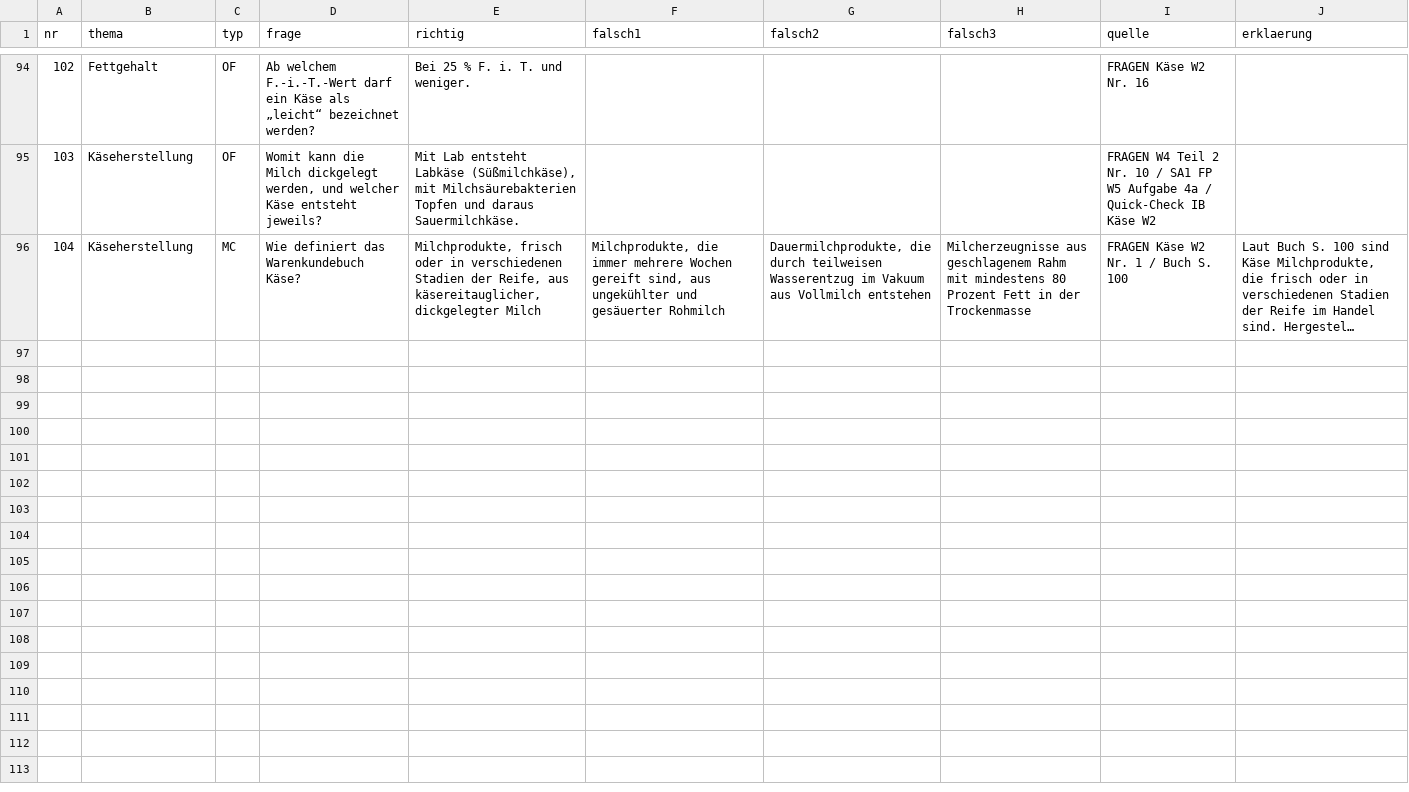
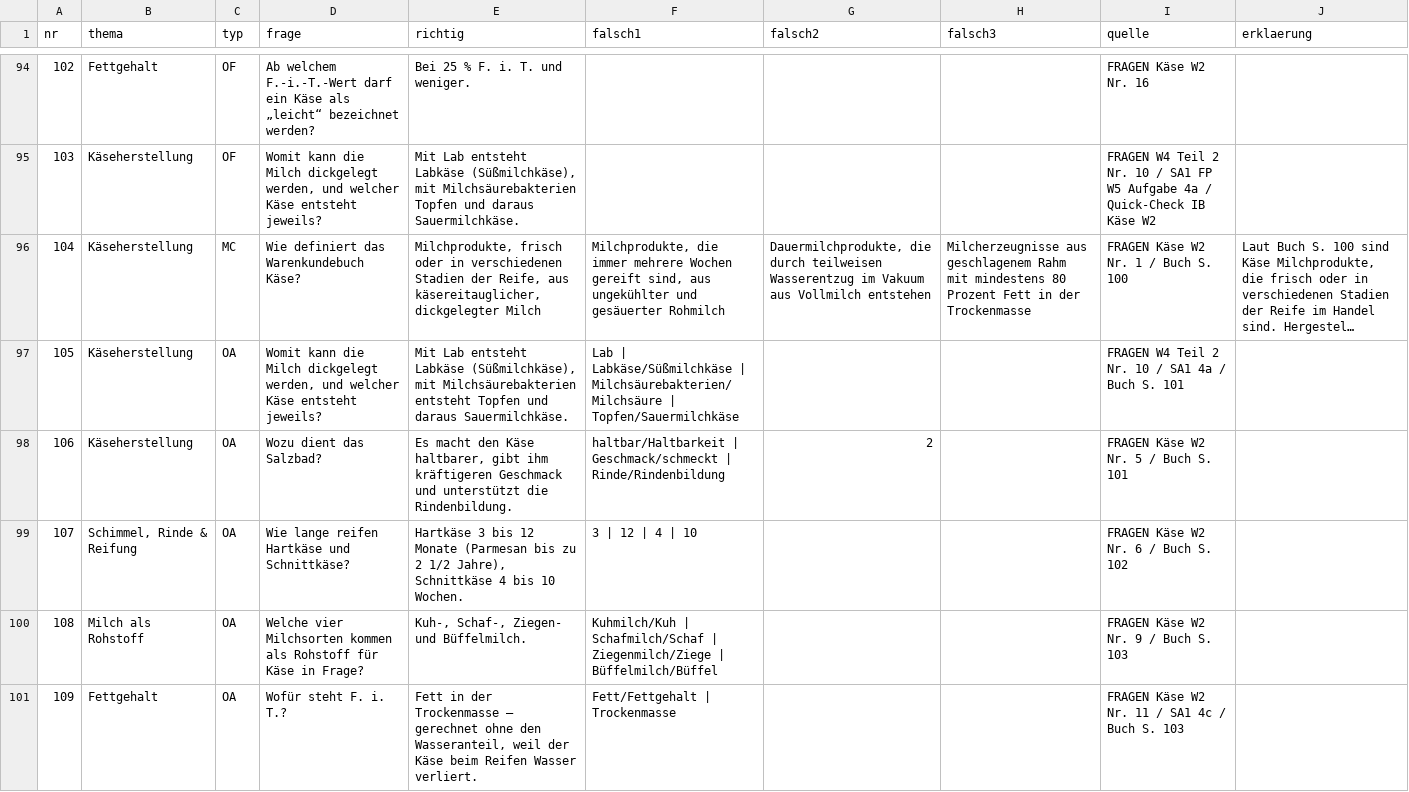
Before and after one commit to benediktknotzer-jpg/lbs-unterrichtstools, a CSV file: daten/kaese.csv, drawn as a sheet; only a part is shown, gaps mark what is left out; long unchanged cells end in …; the diff covers the shown part only; the diff names each change by its address in the sheet, - before the commit and + after, or states it on an @@ line.

```diff
--- a/daten/kaese.csv
+++ b/daten/kaese.csv
+row 97: 105 | Käseherstellung | OA | Womit kann die Milch dickgelegt werden, und welcher Käse entsteht jeweils? | Mit Lab entsteht Labkäse (Süßmilchkäse), mit Milchsäurebakterien entsteht Topfen und daraus Sauermilchkäse. | Lab | Labkäse/Süßmilchkäse | Milchsäurebakterien/Milchsäure | Topfen/Sauermilchkäse |  |  | FRAGEN W4 Teil 2 Nr. 10 / SA1 4a / Buch S. 101
+row 98: 106 | Käseherstellung | OA | Wozu dient das Salzbad? | Es macht den Käse haltbarer, gibt ihm kräftigeren Geschmack und unterstützt die Rindenbildung. | haltbar/Haltbarkeit | Geschmack/schmeckt | Rinde/Rindenbildung | 2 |  | FRAGEN Käse W2 Nr. 5 / Buch S. 101
+row 99: 107 | Schimmel, Rinde & Reifung | OA | Wie lange reifen Hartkäse und Schnittkäse? | Hartkäse 3 bis 12 Monate (Parmesan bis zu 2 1/2 Jahre), Schnittkäse 4 bis 10 Wochen. | 3 | 12 | 4 | 10 |  |  | FRAGEN Käse W2 Nr. 6 / Buch S. 102
+row 100: 108 | Milch als Rohstoff | OA | Welche vier Milchsorten kommen als Rohstoff für Käse in Frage? | Kuh-, Schaf-, Ziegen- und Büffelmilch. | Kuhmilch/Kuh | Schafmilch/Schaf | Ziegenmilch/Ziege | Büffelmilch/Büffel |  |  | FRAGEN Käse W2 Nr. 9 / Buch S. 103
+row 101: 109 | Fettgehalt | OA | Wofür steht F. i. T.? | Fett in der Trockenmasse – gerechnet ohne den Wasseranteil, weil der Käse beim Reifen Wasser verliert. | Fett/Fettgehalt | Trockenmasse |  |  | FRAGEN Käse W2 Nr. 11 / SA1 4c / Buch S. 103
```
Also changed, not shown: 5 added rows elsewhere in this file, daten/milch-milchprodukte.csv, 10 other files.
